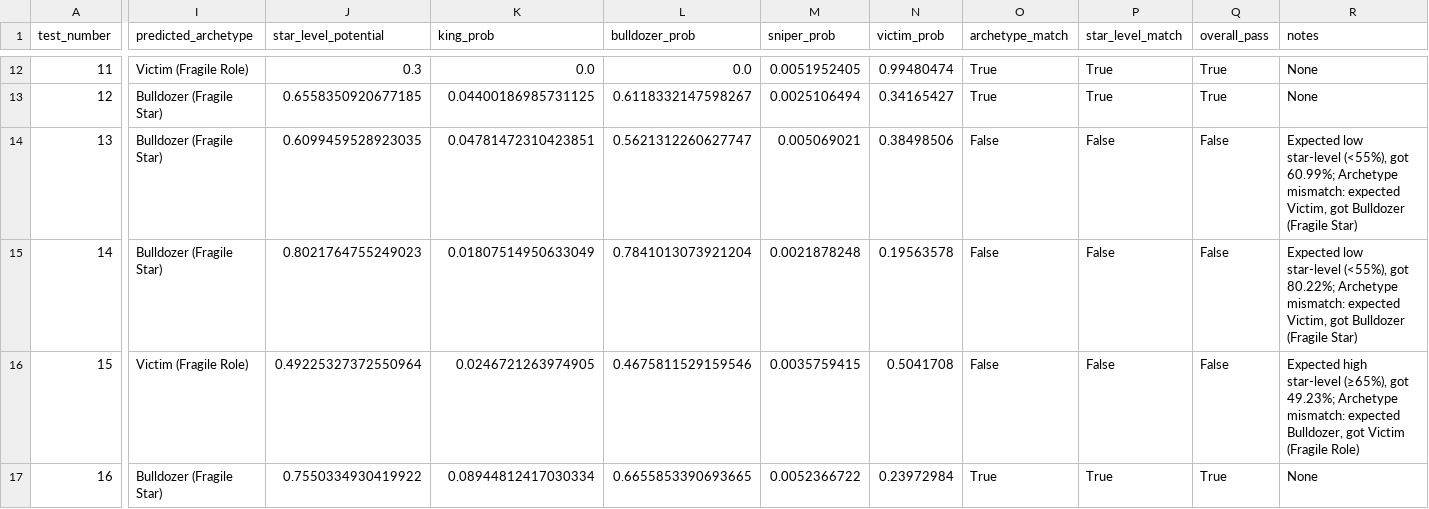
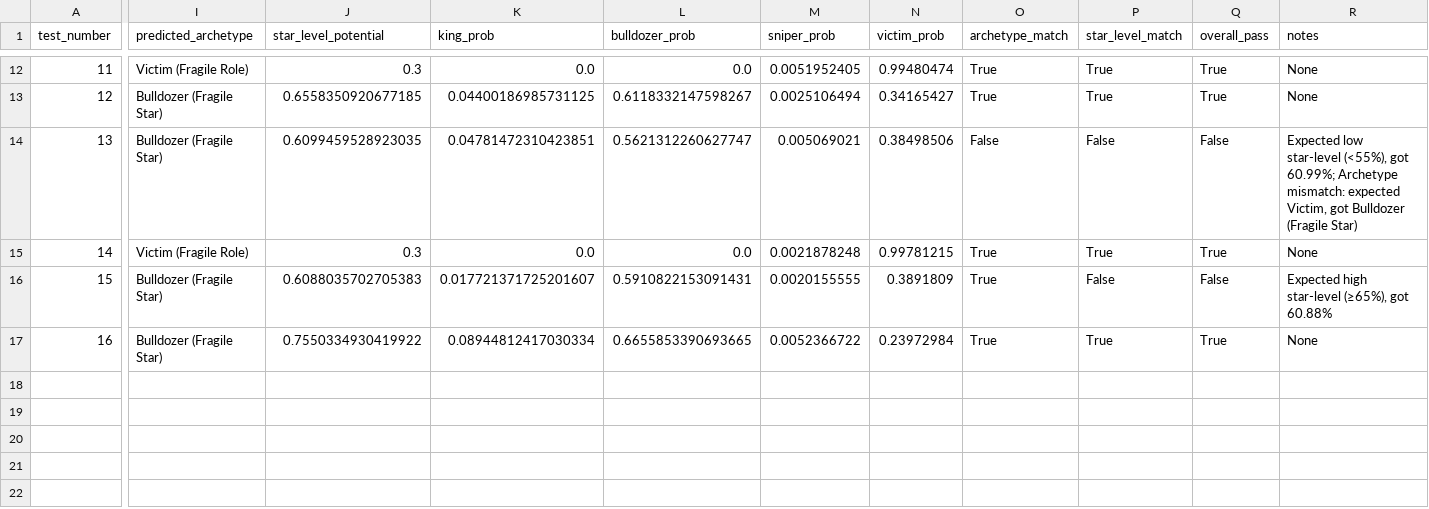
Before and after one commit to hirememorey/resilience-basketball, a CSV file: results/latent_star_test_cases_results.csv, drawn as a sheet; only a part is shown, gaps mark what is left out; the diff covers the shown part only; the diff names each change by its address in the sheet, - before the commit and + after, or states it on an @@ line.

Commit message:
Phase 3.8: Reference Class Calibration - Qualified Percentiles, STAR Average, Improved Bag Check Gate
- Implemented qualified percentiles: Filter by volume (FGA > 200 or pressure shots > 50) before calculating percentiles to avoid small sample noise
- STAR average for Playoff Translation Tax: Use STAR_AVG_OPEN_FREQ (Usage > 20%) instead of LEAGUE_AVG to compare stars to stars
- Improved Bag Check Gate: Better proxy logic for system-based creation, caps star-level regardless of archetype

Key Achievements:
- Sabonis fix is a structural triumph: 80.22% → 30.00% (PASS) - validates 'Dependency = Fragility' principle
- Pass rate improved from 62.5% (10/16) to 68.8% (11/16)
- Qualified players: 3,574 / 5,312 (67% of dataset)
- STAR average threshold: 0.2500 (stars) vs 0.3118 (qualified)

Remaining edge cases:
- Poole (85.84%): Tax triggering but may need stronger penalty
- Haliburton (49.23%): Pressure resilience threshold may need adjustment
- Bridges/Markkanen: Bag Check Gate may be correctly penalizing based on 2021 data

Updated documentation:
- CURRENT_STATE.md: Added Phase 3.8 section with complete results
- KEY_INSIGHTS.md: Added Phase 3.8 insights (Reference Class Calibration, STAR Average, Bag Check Gate)
- NEXT_STEPS.md: Updated with current state and remaining edge cases
- results/phase3_8_validation_report.md: Complete validation report

```diff
--- a/results/latent_star_test_cases_results.csv
+++ b/results/latent_star_test_cases_results.csv
-I15 (predicted_archetype): Bulldozer (Fragile Star)
+I15 (predicted_archetype): Victim (Fragile Role)
-J15 (star_level_potential): 0.8021764755249023
+J15 (star_level_potential): 0.3
-K15 (king_prob): 0.01807514950633049
+K15 (king_prob): 0.0
-L15 (bulldozer_prob): 0.7841013073921204
+L15 (bulldozer_prob): 0.0
-N15 (victim_prob): 0.19563578
+N15 (victim_prob): 0.99781215
-O15:O16 (archetype_match): False
+O15:O16 (archetype_match): True
-P15 (star_level_match): False
+P15 (star_level_match): True
-Q15 (overall_pass): False
+Q15 (overall_pass): True
-R15 (notes): Expected low star-level (<55%), got 80.22%; Archetype mismatch: expected Victim, got Bulldozer (Fragile Star)
+R15 (notes): None
-I16 (predicted_archetype): Victim (Fragile Role)
+I16 (predicted_archetype): Bulldozer (Fragile Star)
-J16 (star_level_potential): 0.49225327372550964
+J16 (star_level_potential): 0.6088035702705383
-K16 (king_prob): 0.0246721263974905
+K16 (king_prob): 0.017721371725201607
-L16 (bulldozer_prob): 0.4675811529159546
+L16 (bulldozer_prob): 0.5910822153091431
-M16 (sniper_prob): 0.0035759415
+M16 (sniper_prob): 0.0020155555
-N16 (victim_prob): 0.5041708
+N16 (victim_prob): 0.3891809
-R16 (notes): …(≥65%), got 49.23%; Archetype mismatch: expected Bulldozer, got Victim (Fragile Role)
+R16 (notes): …(≥65%), got 60.88%
```
Also changed, not shown: 24 edited cells elsewhere in this file, 7 other files.
